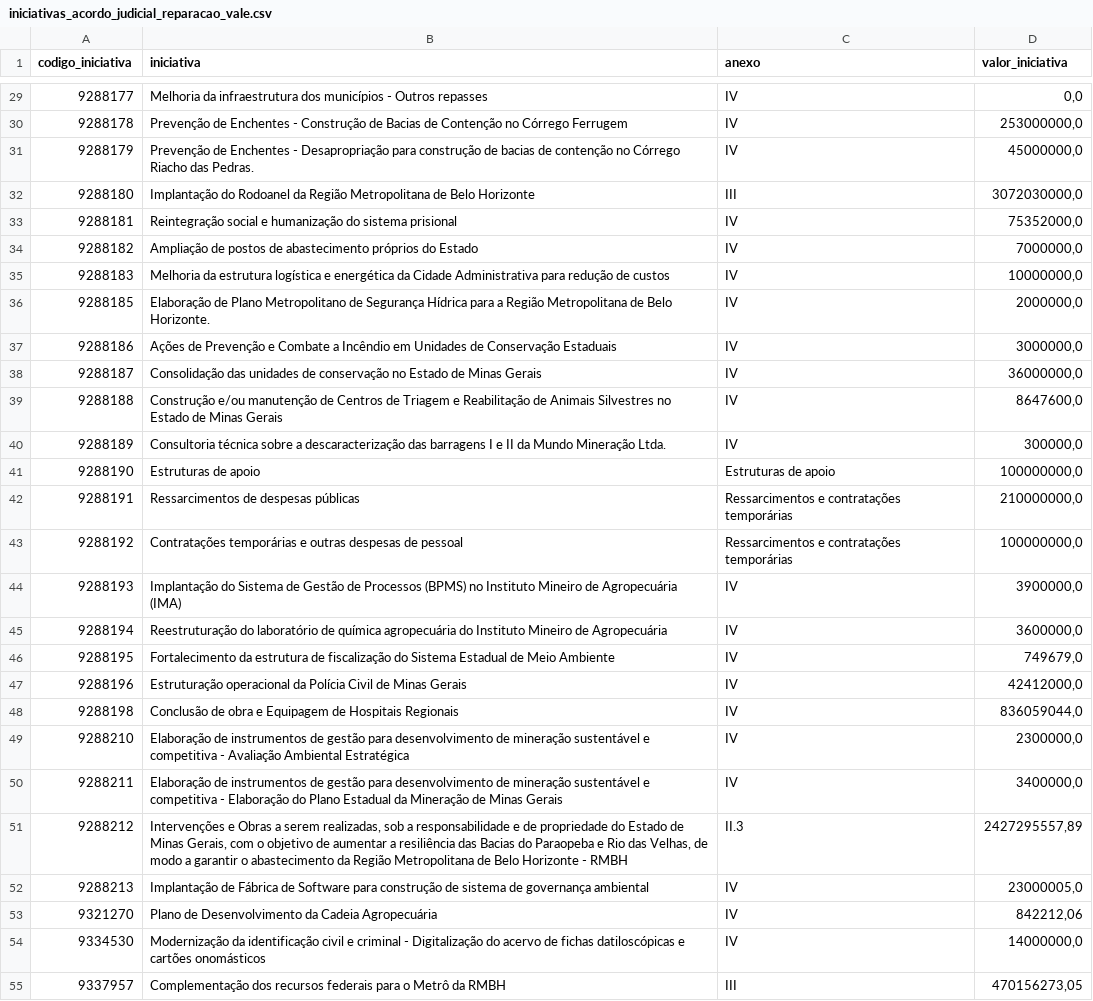
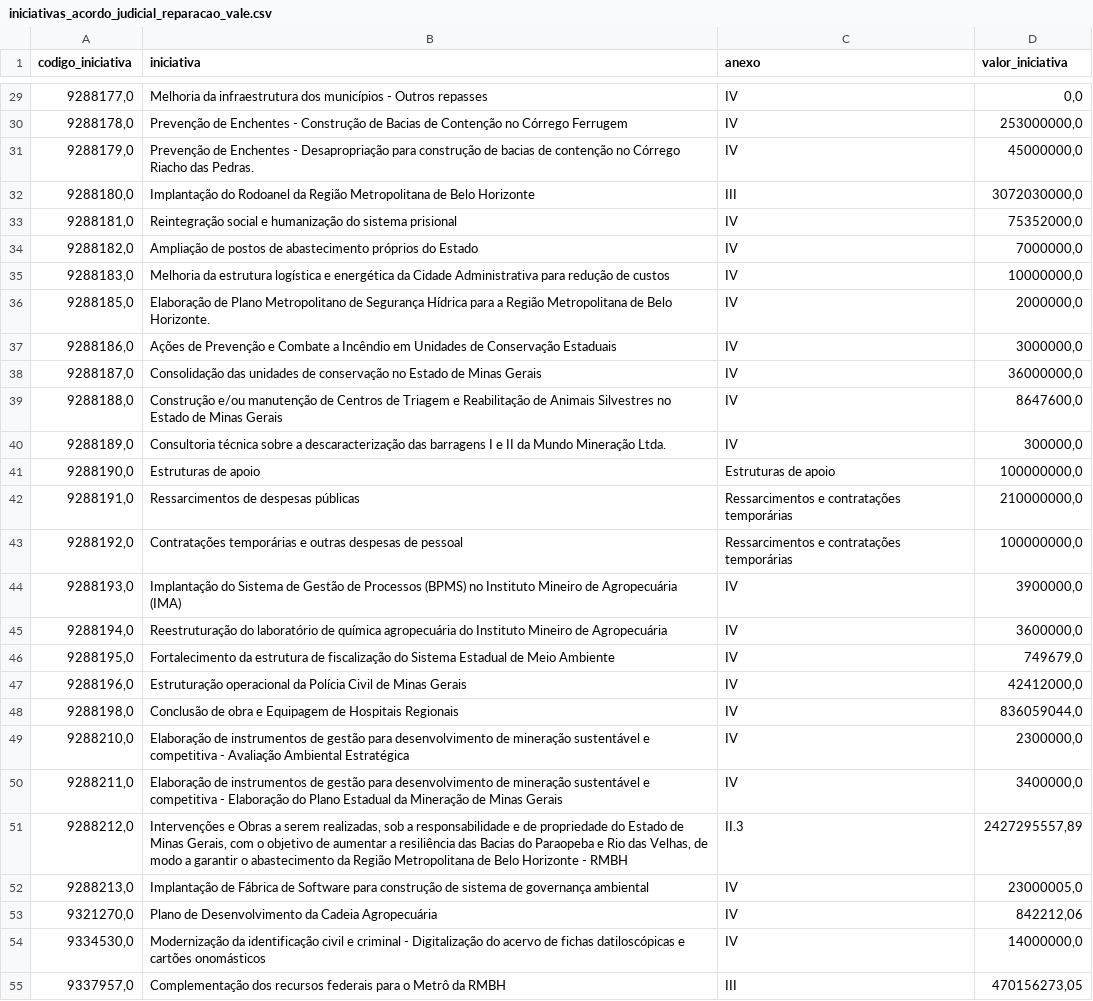
Before and after one commit to transparencia-mg/acordo-judicial-reparacao-vale-iniciativas, a CSV file: dataset/data/iniciativas_acordo_judicial_reparacao_vale.csv, drawn as a sheet; only a part is shown, gaps mark what is left out; the diff covers the shown part only; the diff names each change by its address in the sheet, - before the commit and + after, or states it on an @@ line.

```diff
--- a/dataset/data/iniciativas_acordo_judicial_reparacao_vale.csv
+++ b/dataset/data/iniciativas_acordo_judicial_reparacao_vale.csv
-A29 (codigo_iniciativa): 9288177
+A29 (codigo_iniciativa): 9288177,0
-A30 (codigo_iniciativa): 9288178
+A30 (codigo_iniciativa): 9288178,0
-A31 (codigo_iniciativa): 9288179
+A31 (codigo_iniciativa): 9288179,0
-A32 (codigo_iniciativa): 9288180
+A32 (codigo_iniciativa): 9288180,0
-A33 (codigo_iniciativa): 9288181
+A33 (codigo_iniciativa): 9288181,0
-A34 (codigo_iniciativa): 9288182
+A34 (codigo_iniciativa): 9288182,0
-A35 (codigo_iniciativa): 9288183
+A35 (codigo_iniciativa): 9288183,0
-A36 (codigo_iniciativa): 9288185
+A36 (codigo_iniciativa): 9288185,0
-A37 (codigo_iniciativa): 9288186
+A37 (codigo_iniciativa): 9288186,0
-A38 (codigo_iniciativa): 9288187
+A38 (codigo_iniciativa): 9288187,0
-A39 (codigo_iniciativa): 9288188
+A39 (codigo_iniciativa): 9288188,0
-A40 (codigo_iniciativa): 9288189
+A40 (codigo_iniciativa): 9288189,0
-A41 (codigo_iniciativa): 9288190
+A41 (codigo_iniciativa): 9288190,0
-A42 (codigo_iniciativa): 9288191
+A42 (codigo_iniciativa): 9288191,0
-A43 (codigo_iniciativa): 9288192
+A43 (codigo_iniciativa): 9288192,0
-A44 (codigo_iniciativa): 9288193
+A44 (codigo_iniciativa): 9288193,0
-A45 (codigo_iniciativa): 9288194
+A45 (codigo_iniciativa): 9288194,0
-A46 (codigo_iniciativa): 9288195
+A46 (codigo_iniciativa): 9288195,0
-A47 (codigo_iniciativa): 9288196
+A47 (codigo_iniciativa): 9288196,0
-A48 (codigo_iniciativa): 9288198
+A48 (codigo_iniciativa): 9288198,0
-A49 (codigo_iniciativa): 9288210
+A49 (codigo_iniciativa): 9288210,0
-A50 (codigo_iniciativa): 9288211
+A50 (codigo_iniciativa): 9288211,0
-A51 (codigo_iniciativa): 9288212
+A51 (codigo_iniciativa): 9288212,0
-A52 (codigo_iniciativa): 9288213
+A52 (codigo_iniciativa): 9288213,0
-A53 (codigo_iniciativa): 9321270
+A53 (codigo_iniciativa): 9321270,0
-A54 (codigo_iniciativa): 9334530
+A54 (codigo_iniciativa): 9334530,0
-A55 (codigo_iniciativa): 9337957
+A55 (codigo_iniciativa): 9337957,0
```
Also changed, not shown: 39 edited cells elsewhere in this file.
